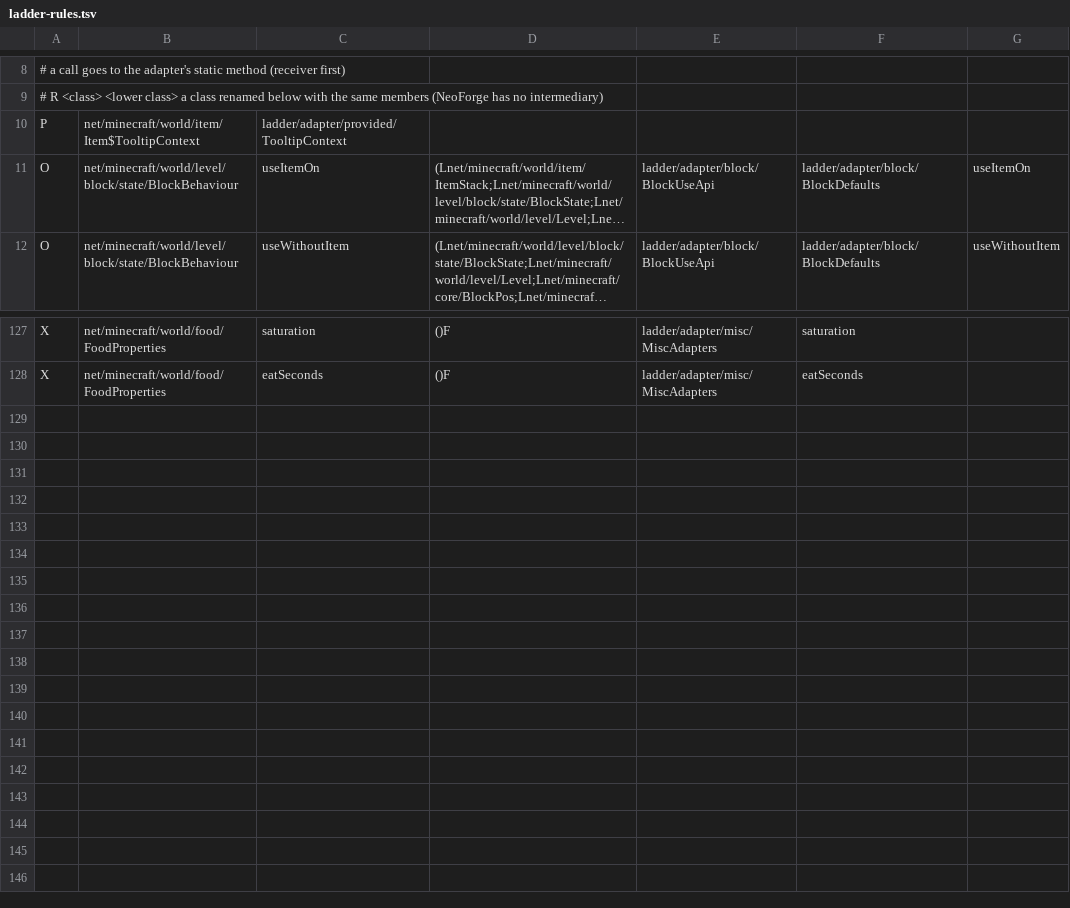
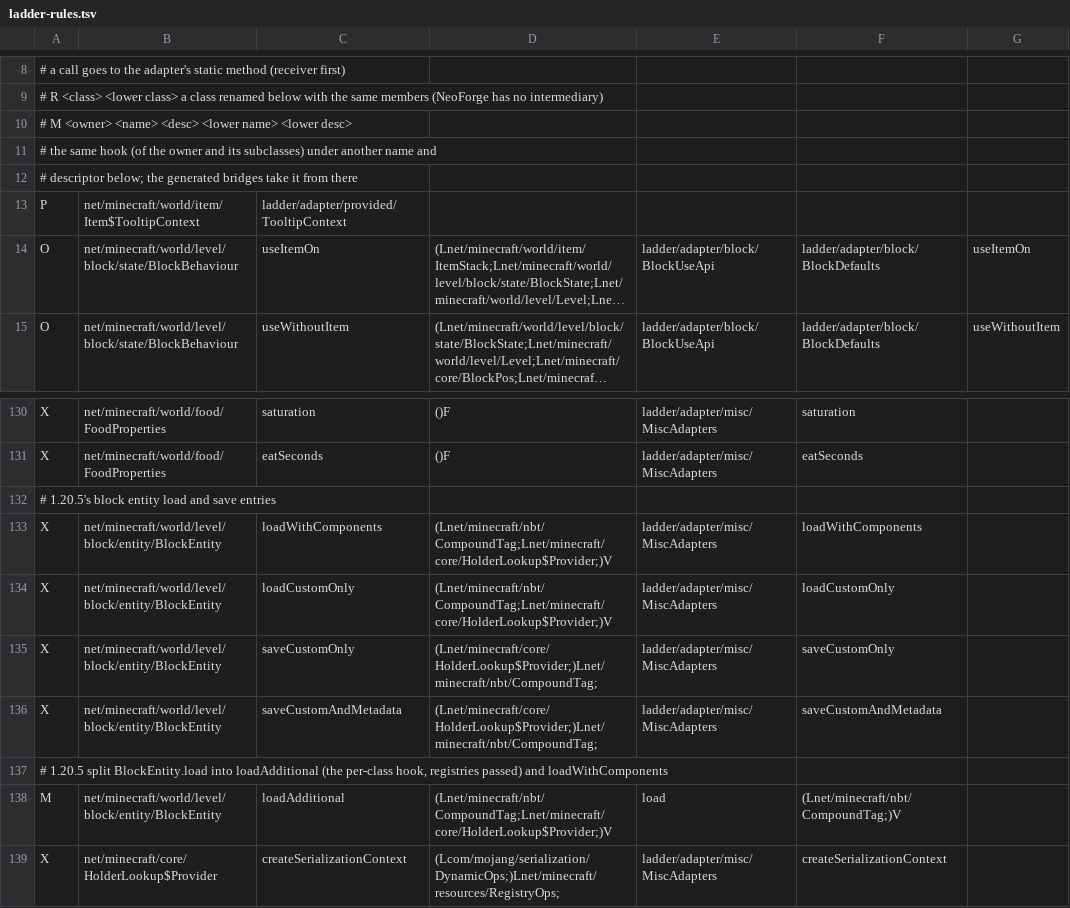
Before and after one commit to Xponer2/translator, a TSV file: next/adapters_1_20_4/src/main/resources/ladder-rules.tsv, drawn as a sheet; only a part is shown, gaps mark what is left out; long unchanged cells end in …; the diff names each change by its address in the sheet, - before the commit and + after, or states it on an @@ line.

Commit message:
next/: handler bridges, context-parameter bridges, root analysis tool; 39 of 300 mods convert clean

```diff
--- a/next/adapters_1_20_4/src/main/resources/ladder-rules.tsv
+++ b/next/adapters_1_20_4/src/main/resources/ladder-rules.tsv
+row 10: # M <owner> <name> <desc> <lower name> <lower desc>
+row 11: # the same hook (of the owner and its subclasses) under another name and
+row 12: # descriptor below; the generated bridges take it from there
+row 132: # 1.20.5's block entity load and save entries
+row 133: X | net/minecraft/world/level/block/entity/BlockEntity | loadWithComponents | (Lnet/minecraft/nbt/CompoundTag;Lnet/minecraft/core/HolderLookup$Provider;)V | ladder/adapter/misc/MiscAdapters | loadWithComponents
+row 134: X | net/minecraft/world/level/block/entity/BlockEntity | loadCustomOnly | (Lnet/minecraft/nbt/CompoundTag;Lnet/minecraft/core/HolderLookup$Provider;)V | ladder/adapter/misc/MiscAdapters | loadCustomOnly
+row 135: X | net/minecraft/world/level/block/entity/BlockEntity | saveCustomOnly | (Lnet/minecraft/core/HolderLookup$Provider;)Lnet/minecraft/nbt/CompoundTag; | ladder/adapter/misc/MiscAdapters | saveCustomOnly
+row 136: X | net/minecraft/world/level/block/entity/BlockEntity | saveCustomAndMetadata | (Lnet/minecraft/core/HolderLookup$Provider;)Lnet/minecraft/nbt/CompoundTag; | ladder/adapter/misc/MiscAdapters | saveCustomAndMetadata
+row 137: # 1.20.5 split BlockEntity.load into loadAdditional (the per-class hook, registries passed) and loadWithComponents
+row 138: M | net/minecraft/world/level/block/entity/BlockEntity | loadAdditional | (Lnet/minecraft/nbt/CompoundTag;Lnet/minecraft/core/HolderLookup$Provider;)V | load | (Lnet/minecraft/nbt/CompoundTag;)V
+row 139: X | net/minecraft/core/HolderLookup$Provider | createSerializationContext | (Lcom/mojang/serialization/DynamicOps;)Lnet/minecraft/resources/RegistryOps; | ladder/adapter/misc/MiscAdapters | createSerializationContext
```
Also changed, not shown: 15 other files.
